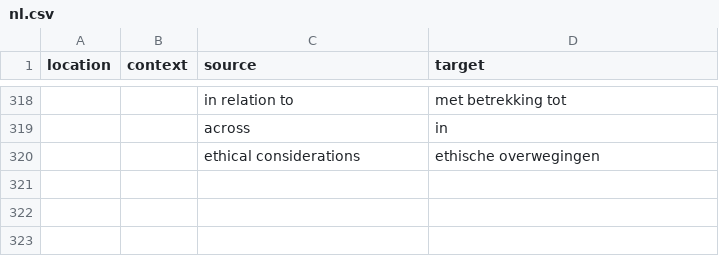
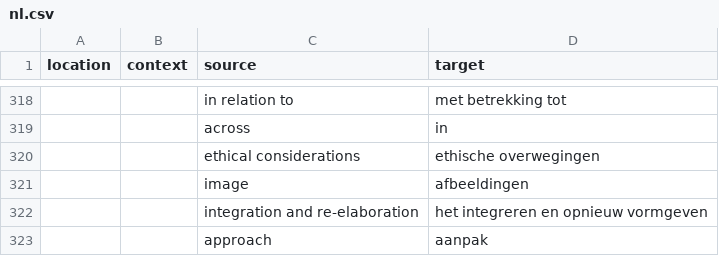
Before and after one commit to PiAir/digcomp3-l10n, a CSV file: locale/glossary/nl.csv, drawn as a sheet; only a part is shown, gaps mark what is left out.

Commit message:
Translated using Weblate (Dutch)
Currently translated at 100.0% (322 of 322 strings)

Translation: DigComp 3.0/glossary
Translate-URL: http://weblate.gosoftonline.com/projects/digcomp-3-0/glossary/nl/

```diff
--- a/locale/glossary/nl.csv
+++ b/locale/glossary/nl.csv
@@ -320 +320,4 @@
 "","","ethical considerations","ethische overwegingen"
+"","","image","afbeeldingen"
+"","","integration and re-elaboration","het integreren en opnieuw vormgeven"
+"","","approach","aanpak"
```
